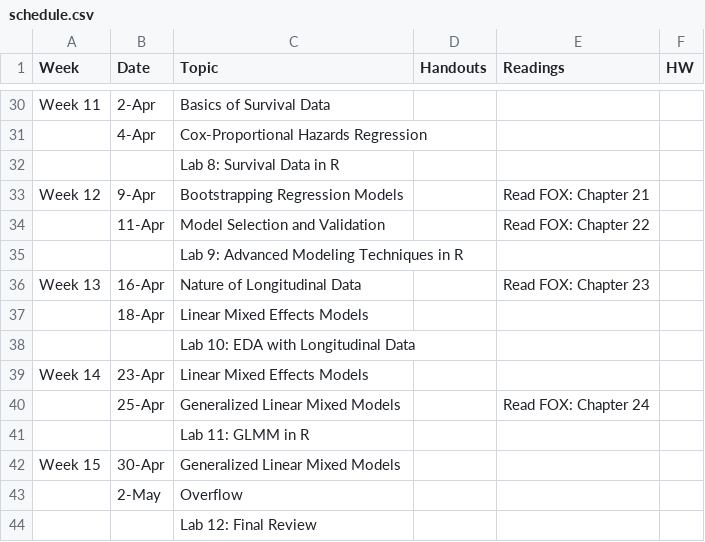
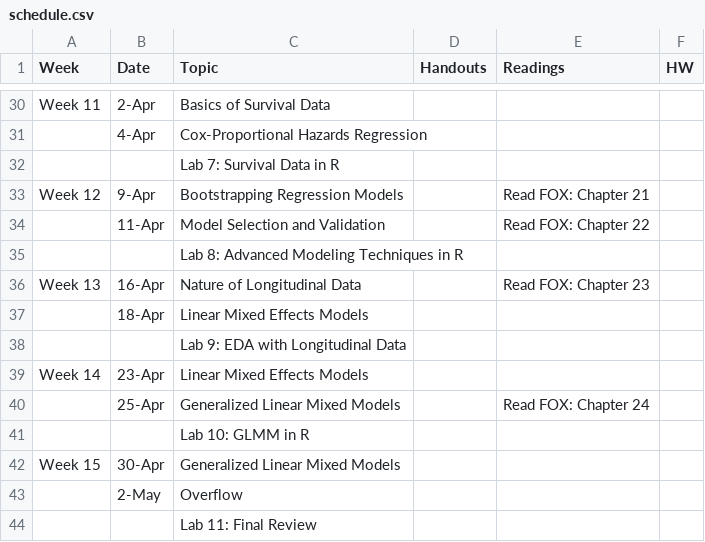
Before and after one commit to php-1511-2511/php-1511-2511.github.io, a CSV file: _csv/schedule.csv, drawn as a sheet; only a part is shown, gaps mark what is left out; the diff covers the shown part only.

```diff
--- a/_csv/schedule.csv
+++ b/_csv/schedule.csv
@@ -31,14 +31,14 @@ Week 11,2-Apr,Basics of Survival Data,,,
 ,4-Apr,Cox-Proportional Hazards Regression,,,
-,,Lab 8:  Survival Data in R,,,
+,,Lab 7:  Survival Data in R,,,
 Week 12,9-Apr,Bootstrapping Regression Models,,Read  FOX: Chapter 21,
 ,11-Apr,Model Selection and Validation,,Read  FOX: Chapter 22,
-,,Lab 9: Advanced Modeling Techniques in R,,,
+,,Lab 8: Advanced Modeling Techniques in R,,,
 Week 13,16-Apr,Nature of Longitudinal Data,,Read FOX: Chapter 23,
 ,18-Apr,Linear Mixed Effects Models,,,
-,,Lab 10: EDA with Longitudinal Data,,,
+,,Lab 9: EDA with Longitudinal Data,,,
 Week 14,23-Apr,Linear Mixed Effects Models,,,
 ,25-Apr,Generalized Linear Mixed Models,,Read FOX: Chapter 24,
-,,Lab 11: GLMM in R,,,
+,,Lab 10: GLMM in R,,,
 Week 15,30-Apr,Generalized Linear Mixed Models,,,
 ,2-May,Overflow,,,
-,,Lab 12: Final Review,,,
+,,Lab 11: Final Review,,,
```
Also changed, not shown: 1 added row, 1 removed row and 6 edited cells elsewhere in this file, 6 other files.
